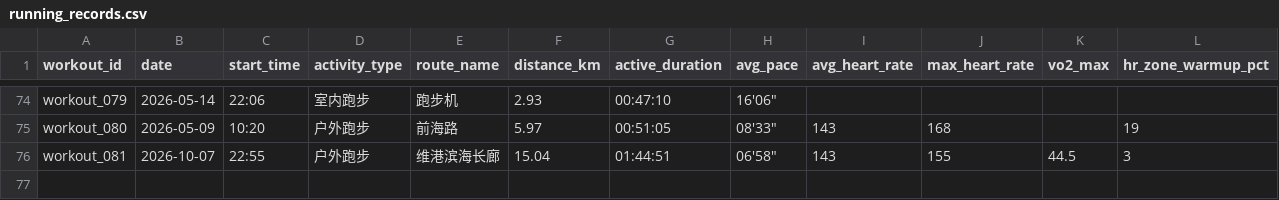
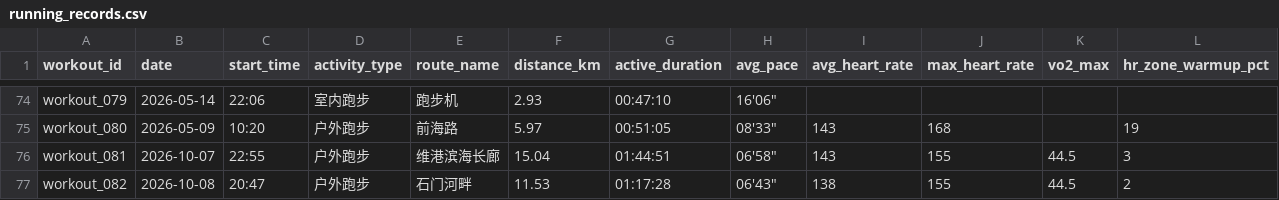
Before and after one commit to NanShi-rl/running-analyzer, a CSV file: data/running_records.csv, drawn as a sheet; only a part is shown, gaps mark what is left out; rows hold the shown columns only; the diff names each change by its address in the sheet, - before the commit and + after, or states it on an @@ line.

```diff
--- a/data/running_records.csv
+++ b/data/running_records.csv
+row 77: workout_082 | 2026-10-08 | 20:47 | 户外跑步 | 石门河畔 | 11.53 | 01:17:28 | 06'43" | 138 | 155 | 44.5 | 2
```
Also changed, not shown: 6 other files.
